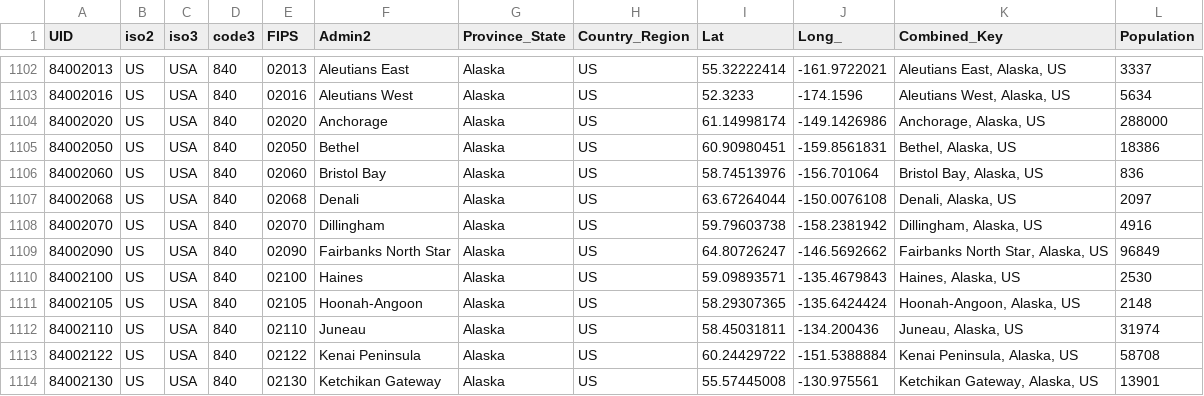
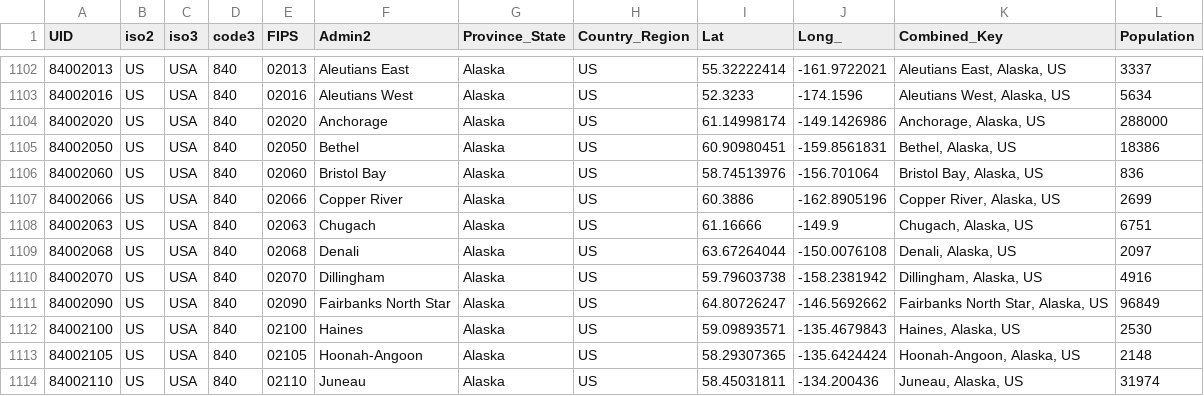
Before and after one commit to truedichotomy/covid19, a CSV file: UID_ISO_FIPS_LookUp_Table.csv, drawn as a sheet; only a part is shown, gaps mark what is left out; the shorter side is filled out with more unchanged rows; the diff names each change by its address in the sheet, - before the commit and + after, or states it on an @@ line.

```diff
--- a/UID_ISO_FIPS_LookUp_Table.csv
+++ b/UID_ISO_FIPS_LookUp_Table.csv
+row 1107: 84002066 | US | USA | 840 | 02066 | Copper River | Alaska | US | 60.3886 | -162.8905196 | Copper River, Alaska, US | 2699
+row 1108: 84002063 | US | USA | 840 | 02063 | Chugach | Alaska | US | 61.16666 | -149.9 | Chugach, Alaska, US | 6751
```
Also changed, not shown: covid19_confirmed_global.csv, covid19_death_global.csv, 5 other files.
